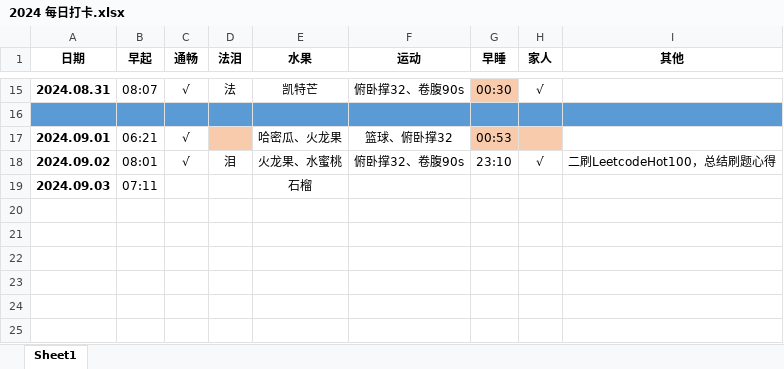
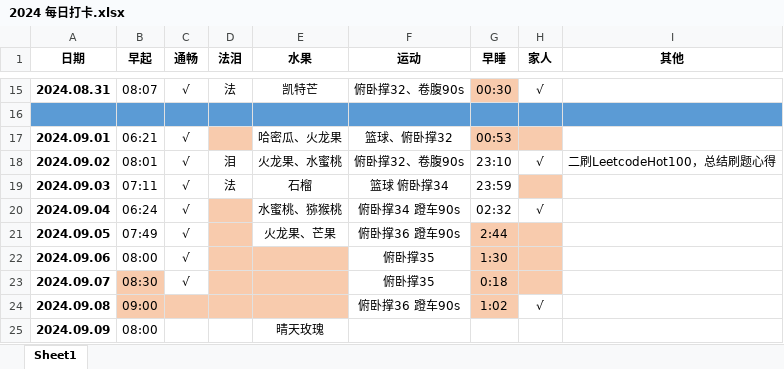
Before and after one commit to curforever/LeetCode, an Excel workbook: 2024 每日打卡.xlsx, sheet Sheet1, drawn as a sheet; only a part is shown, gaps mark what is left out; values as stored, in another font and other column widths than the file's, no borders; table styles not drawn; the diff names each change by its address in the sheet, - before the commit and + after, or states it on an @@ line.

Commit message:
2024.09.09 每日打卡

```diff
--- a/2024 每日打卡.xlsx (sheet Sheet1)
+++ b/2024 每日打卡.xlsx (sheet Sheet1)
-C19 (通畅): (empty)
+C19 (通畅): √
-D19 (法泪): (empty)
+D19 (法泪): 法
-F19 (运动): (empty)
+F19 (运动): 篮球 俯卧撑34
-G19 (早睡): (empty)
+G19 (早睡): 23:59
-H19 fill: none
+H19 fill: #F8CBAD
+row 20: 2024.09.04 | 06:24 | √ |  | 水蜜桃、猕猴桃 | 俯卧撑34 蹬车90s | 02:32 | √
+row 21: 2024.09.05 | 07:49 | √ |  | 火龙果、芒果 | 俯卧撑36 蹬车90s | 2:44
+row 22: 2024.09.06 | 08:00 | √ |  |  | 俯卧撑35 | 1:30
+row 23: 2024.09.07 | 08:30 | √ |  |  | 俯卧撑35 | 0:18
+row 24: 2024.09.08 | 09:00 |  |  |  | 俯卧撑36 蹬车90s | 1:02 | √
+row 25: 2024.09.09 | 08:00 |  |  | 晴天玫瑰
```
